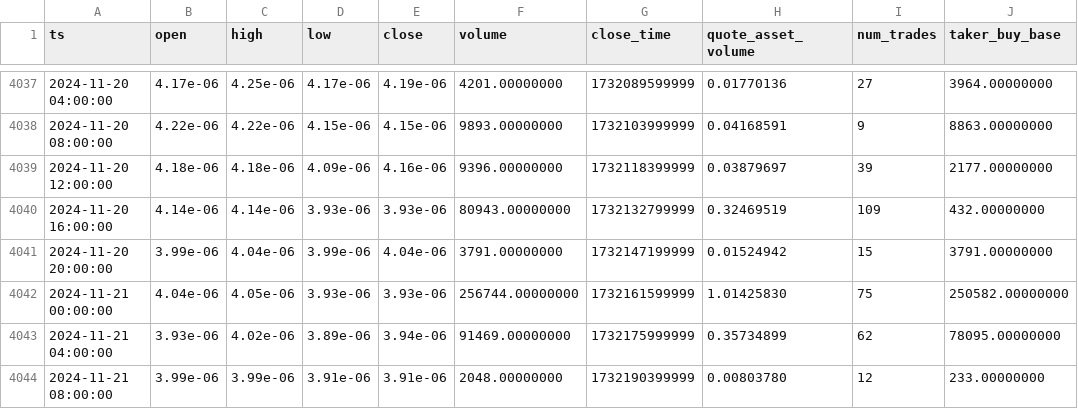
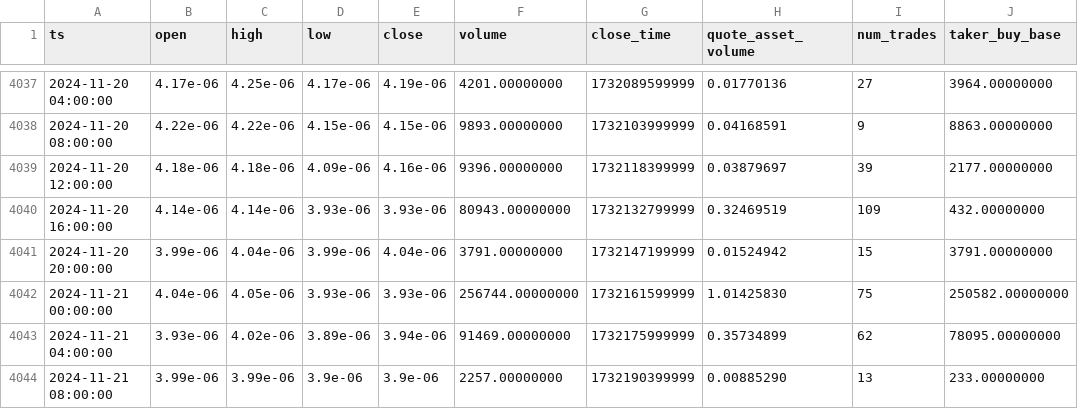
Before and after one commit to McNultyyy/BTC-Pair-OrderBlock-Finder, a CSV file: data/raw/DOGEBTC_4h.csv, drawn as a sheet; only a part is shown, gaps mark what is left out; the diff names each change by its address in the sheet, - before the commit and + after, or states it on an @@ line.

```diff
--- a/data/raw/DOGEBTC_4h.csv
+++ b/data/raw/DOGEBTC_4h.csv
-D4044 (low): 3.91e-06
+D4044 (low): 3.9e-06
-E4044 (close): 3.91e-06
+E4044 (close): 3.9e-06
-F4044 (volume): 2048.00000000
+F4044 (volume): 2257.00000000
-H4044 (quote_asset_volume): 0.00803780
+H4044 (quote_asset_volume): 0.00885290
-I4044 (num_trades): 12
+I4044 (num_trades): 13
```
Also changed, not shown: data/raw/BNBBTC_4h.csv, data/raw/LINKBTC_4h.csv, 6 other files.
